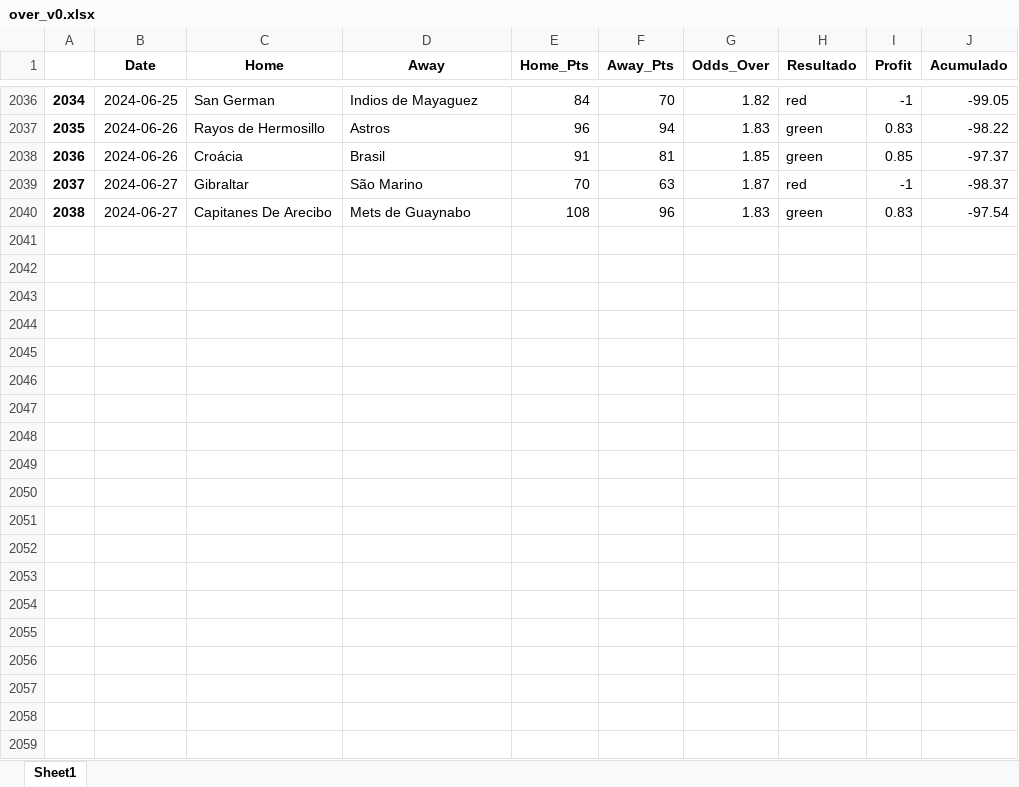
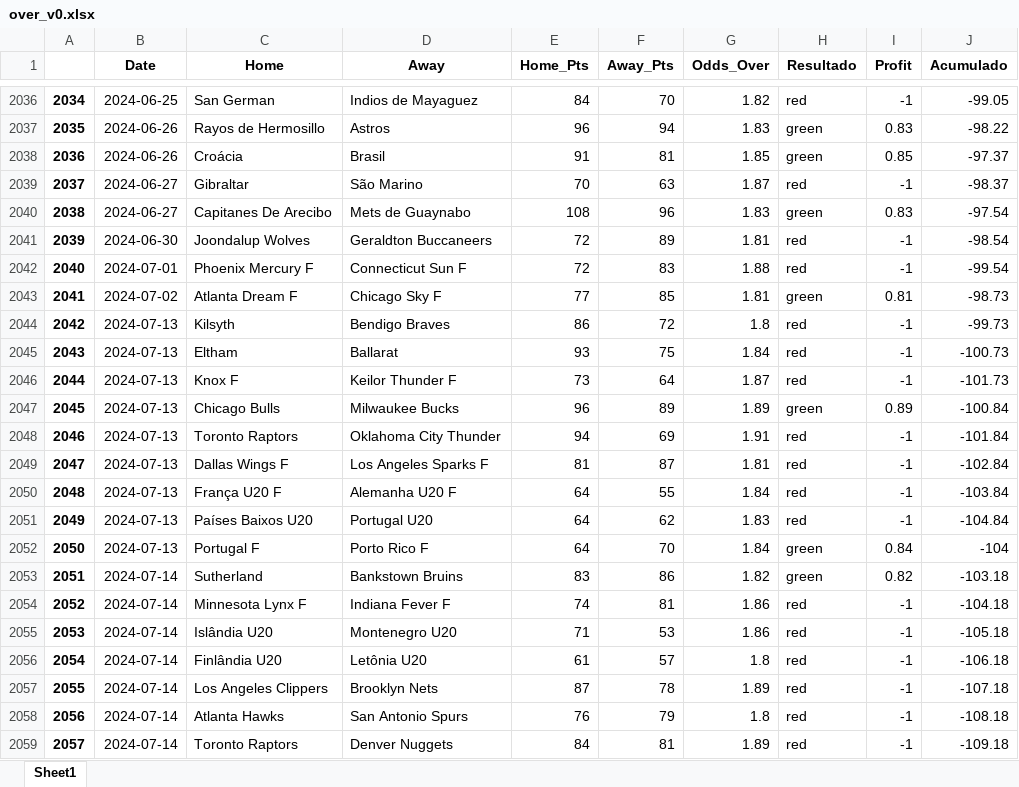
Before and after one commit to johnn1sbo3s/basketball_models, an Excel workbook: acp_metodos/excel_files/over_v0.xlsx, sheet Sheet1, drawn as a sheet; only a part is shown, gaps mark what is left out; values as stored, in another font and other column widths than the file's, no borders; the diff covers the shown part only; the diff names each change by its address in the sheet, - before the commit and + after, or states it on an @@ line.

```diff
--- a/acp_metodos/excel_files/over_v0.xlsx (sheet Sheet1)
+++ b/acp_metodos/excel_files/over_v0.xlsx (sheet Sheet1)
+row 2041: 2039 | 2024-06-30 | Joondalup Wolves | Geraldton Buccaneers | 72 | 89 | 1.81 | red | -1 | -98.54
+row 2042: 2040 | 2024-07-01 | Phoenix Mercury F | Connecticut Sun F | 72 | 83 | 1.88 | red | -1 | -99.54
+row 2043: 2041 | 2024-07-02 | Atlanta Dream F | Chicago Sky F | 77 | 85 | 1.81 | green | 0.81 | -98.73
+row 2044: 2042 | 2024-07-13 | Kilsyth | Bendigo Braves | 86 | 72 | 1.8 | red | -1 | -99.73
+row 2045: 2043 | 2024-07-13 | Eltham | Ballarat | 93 | 75 | 1.84 | red | -1 | -100.73
+row 2046: 2044 | 2024-07-13 | Knox F | Keilor Thunder F | 73 | 64 | 1.87 | red | -1 | -101.73
+row 2047: 2045 | 2024-07-13 | Chicago Bulls | Milwaukee Bucks | 96 | 89 | 1.89 | green | 0.89 | -100.84
+row 2048: 2046 | 2024-07-13 | Toronto Raptors | Oklahoma City Thunder | 94 | 69 | 1.91 | red | -1 | -101.84
+row 2049: 2047 | 2024-07-13 | Dallas Wings F | Los Angeles Sparks F | 81 | 87 | 1.81 | red | -1 | -102.84
+row 2050: 2048 | 2024-07-13 | França U20 F | Alemanha U20 F | 64 | 55 | 1.84 | red | -1 | -103.84
+row 2051: 2049 | 2024-07-13 | Países Baixos U20 | Portugal U20 | 64 | 62 | 1.83 | red | -1 | -104.84
+row 2052: 2050 | 2024-07-13 | Portugal F | Porto Rico F | 64 | 70 | 1.84 | green | 0.84 | -104
+row 2053: 2051 | 2024-07-14 | Sutherland | Bankstown Bruins | 83 | 86 | 1.82 | green | 0.82 | -103.18
+row 2054: 2052 | 2024-07-14 | Minnesota Lynx F | Indiana Fever F | 74 | 81 | 1.86 | red | -1 | -104.18
+row 2055: 2053 | 2024-07-14 | Islândia U20 | Montenegro U20 | 71 | 53 | 1.86 | red | -1 | -105.18
+row 2056: 2054 | 2024-07-14 | Finlândia U20 | Letônia U20 | 61 | 57 | 1.8 | red | -1 | -106.18
+row 2057: 2055 | 2024-07-14 | Los Angeles Clippers | Brooklyn Nets | 87 | 78 | 1.89 | red | -1 | -107.18
+row 2058: 2056 | 2024-07-14 | Atlanta Hawks | San Antonio Spurs | 76 | 79 | 1.8 | red | -1 | -108.18
+row 2059: 2057 | 2024-07-14 | Toronto Raptors | Denver Nuggets | 84 | 81 | 1.89 | red | -1 | -109.18
```
Also changed, not shown: 47 added rows elsewhere in this sheet, acp_metodos/excel_files/back_home_v3.xlsx, 2 other files.
